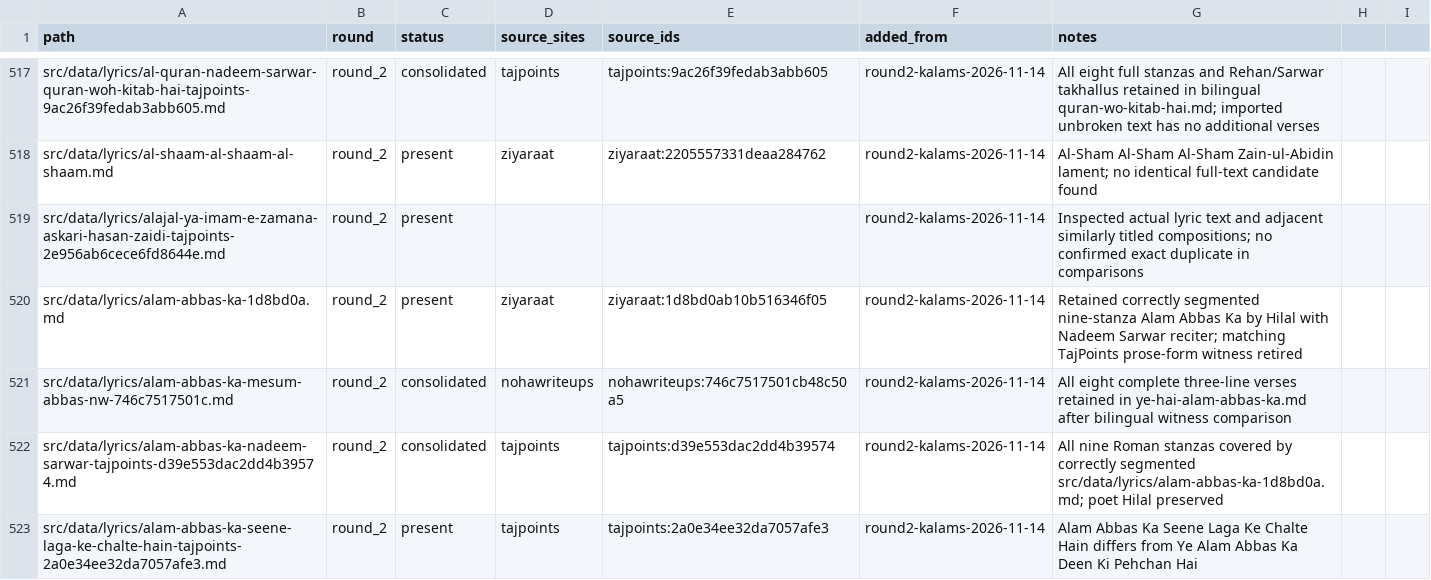
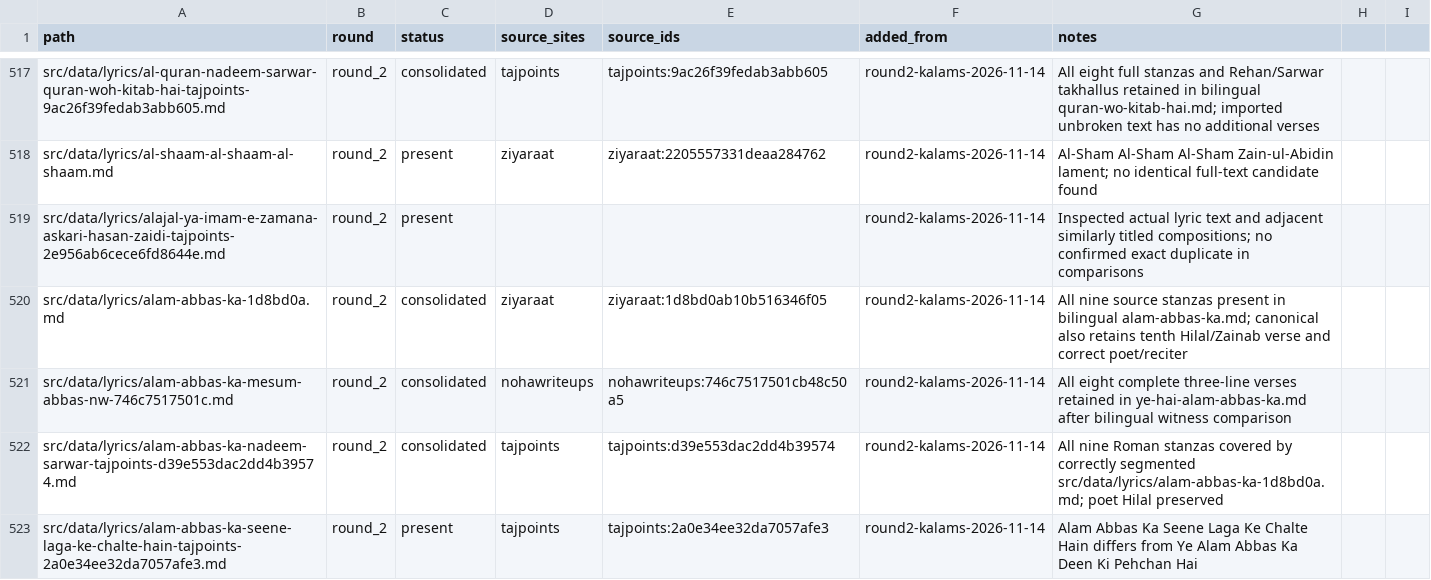
Before and after one commit to GhayurH/lyrics-site, a CSV file: audit/round2-dedup-wip.csv, drawn as a sheet; only a part is shown, gaps mark what is left out; the diff covers the shown part only.

Commit message:
Consolidate Hilal Alam Abbas and Nadeem Mai Husain overlap [skip ci]

```diff
--- a/audit/round2-dedup-wip.csv
+++ b/audit/round2-dedup-wip.csv
@@ -519,3 +519,3 @@ src/data/lyrics/al-shaam-al-shaam-al-shaam.md,round_2,present,ziyaraat,ziyaraat:
 src/data/lyrics/alajal-ya-imam-e-zamana-askari-hasan-zaidi-tajpoints-2e956ab6cece6fd8644e.md,round_2,present,,,round2-kalams-2026-11-14,Inspected actual lyric text and adjacent similarly titled compositions; no confirmed exact duplicate in comparisons
-src/data/lyrics/alam-abbas-ka-1d8bd0a.md,round_2,present,ziyaraat,ziyaraat:1d8bd0ab10b516346f05,round2-kalams-2026-11-14,Retained correctly segmented nine-stanza Alam Abbas Ka by Hilal with Nadeem Sarwar reciter; matching TajPoints prose-form witness retired
+src/data/lyrics/alam-abbas-ka-1d8bd0a.md,round_2,consolidated,ziyaraat,ziyaraat:1d8bd0ab10b516346f05,round2-kalams-2026-11-14,All nine source stanzas present in bilingual alam-abbas-ka.md; canonical also retains tenth Hilal/Zainab verse and correct poet/reciter
 src/data/lyrics/alam-abbas-ka-mesum-abbas-nw-746c7517501c.md,round_2,consolidated,nohawriteups,nohawriteups:746c7517501cb48c50a5,round2-kalams-2026-11-14,"All eight complete three-line verses retained in ye-hai-alam-abbas-ka.md after bilingual witness comparison"
```
Also changed, not shown: 1 added row and 6 edited cells elsewhere in this file, 4 other files.
